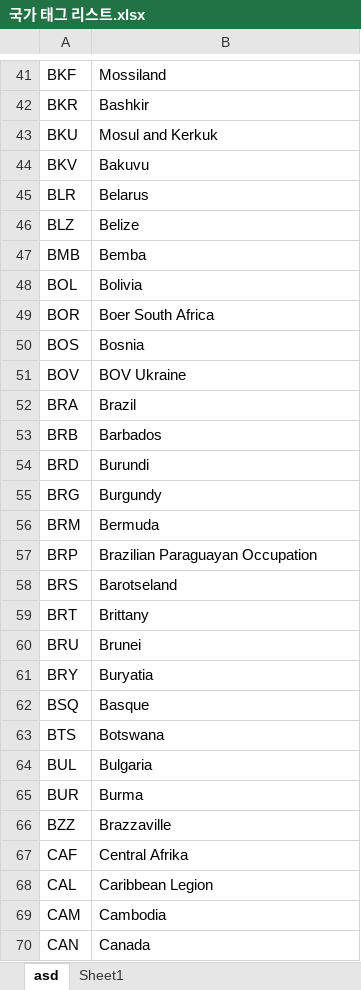
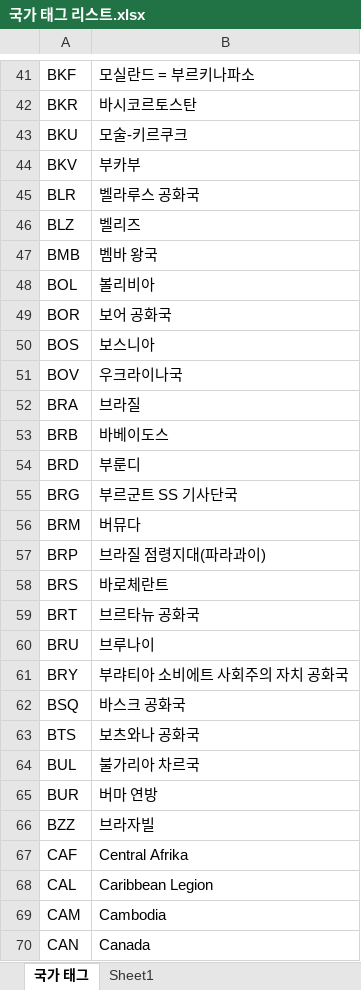
Before and after one commit to team-megrez/Megrez, an Excel workbook: 국가 태그 리스트.xlsx, sheet 국가 태그, drawn as a sheet; only a part is shown, gaps mark what is left out; values as stored, in another font and other column widths than the file's, no borders; table styles not drawn; the diff covers the shown part only; the diff names each change by its address in the sheet, - before the commit and + after, or states it on an @@ line.

```diff
--- a/국가 태그 리스트.xlsx (sheet 국가 태그)
+++ b/국가 태그 리스트.xlsx (sheet 국가 태그)
-sheet tab: asd
+sheet tab: 국가 태그
-B41: Mossiland
+B41: 모실란드 = 부르키나파소
-B42: Bashkir
+B42: 바시코르토스탄
-B43: Mosul and Kerkuk
+B43: 모술-키르쿠크
-B44: Bakuvu
+B44: 부카부
-B45: Belarus
+B45: 벨라루스 공화국
-B46: Belize
+B46: 벨리즈
-B47: Bemba
+B47: 벰바 왕국
-B48: Bolivia
+B48: 볼리비아
-B49: Boer South Africa
+B49: 보어 공화국
-B50: Bosnia
+B50: 보스니아
-B51: BOV Ukraine
+B51: 우크라이나국
-B52: Brazil
+B52: 브라질
-B53: Barbados
+B53: 바베이도스
-B54: Burundi
+B54: 부룬디
-B55: Burgundy
+B55: 부르군트 SS 기사단국
-B56: Bermuda
+B56: 버뮤다
-B57: Brazilian Paraguayan Occupation
+B57: 브라질 점령지대(파라과이)
-B58: Barotseland
+B58: 바로체란트
-B59: Brittany
+B59: 브르타뉴 공화국
-B60: Brunei
+B60: 브루나이
-B61: Buryatia
+B61: 부랴티아 소비에트 사회주의 자치 공화국
-B62: Basque
+B62: 바스크 공화국
-B63: Botswana
+B63: 보츠와나 공화국
-B64: Bulgaria
+B64: 불가리아 차르국
-B65: Burma
+B65: 버마 연방
-B66: Brazzaville
+B66: 브라자빌
```
Also changed, not shown: 28 edited cells elsewhere in this sheet.
